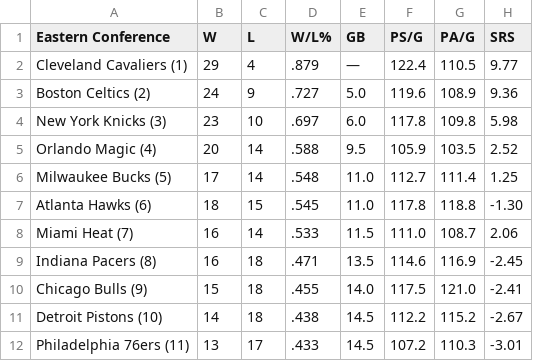
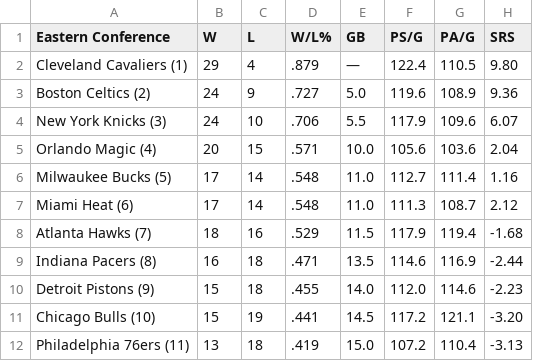
Before and after one commit to caHaber/flat-data-nba-standings, a CSV file: EAST_standings.csv, drawn as a sheet; only a part is shown; the diff covers the shown part only.

```diff
--- a/EAST_standings.csv
+++ b/EAST_standings.csv
@@ -1,12 +1,12 @@
 "Eastern Conference","W","L","W/L%","GB","PS/G","PA/G","SRS"
-"Cleveland Cavaliers (1) ","29","4",".879","—","122.4","110.5","9.77"
+"Cleveland Cavaliers (1) ","29","4",".879","—","122.4","110.5","9.80"
 "Boston Celtics (2) ","24","9",".727","5.0","119.6","108.9","9.36"
-"New York Knicks (3) ","23","10",".697","6.0","117.8","109.8","5.98"
-"Orlando Magic (4) ","20","14",".588","9.5","105.9","103.5","2.52"
-"Milwaukee Bucks (5) ","17","14",".548","11.0","112.7","111.4","1.25"
-"Atlanta Hawks (6) ","18","15",".545","11.0","117.8","118.8","-1.30"
-"Miami Heat (7) ","16","14",".533","11.5","111.0","108.7","2.06"
-"Indiana Pacers (8) ","16","18",".471","13.5","114.6","116.9","-2.45"
-"Chicago Bulls (9) ","15","18",".455","14.0","117.5","121.0","-2.41"
-"Detroit Pistons (10) ","14","18",".438","14.5","112.2","115.2","-2.67"
-"Philadelphia 76ers (11) ","13","17",".433","14.5","107.2","110.3","-3.01"
+"New York Knicks (3) ","24","10",".706","5.5","117.9","109.6","6.07"
+"Orlando Magic (4) ","20","15",".571","10.0","105.6","103.6","2.04"
+"Milwaukee Bucks (5) ","17","14",".548","11.0","112.7","111.4","1.16"
+"Miami Heat (6) ","17","14",".548","11.0","111.3","108.7","2.12"
+"Atlanta Hawks (7) ","18","16",".529","11.5","117.9","119.4","-1.68"
+"Indiana Pacers (8) ","16","18",".471","13.5","114.6","116.9","-2.44"
+"Detroit Pistons (9) ","15","18",".455","14.0","112.0","114.6","-2.23"
+"Chicago Bulls (10) ","15","19",".441","14.5","117.2","121.1","-3.20"
+"Philadelphia 76ers (11) ","13","18",".419","15.0","107.2","110.4","-3.13"
```
Also changed, not shown: 1 added row, 1 removed row and 14 edited cells elsewhere in this file, WEST_standings.csv, 1 other file.
